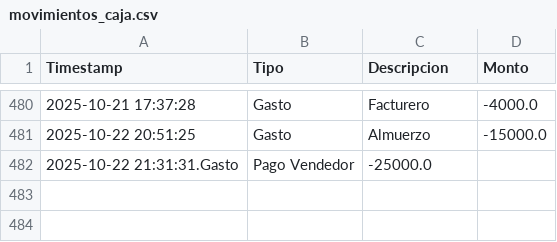
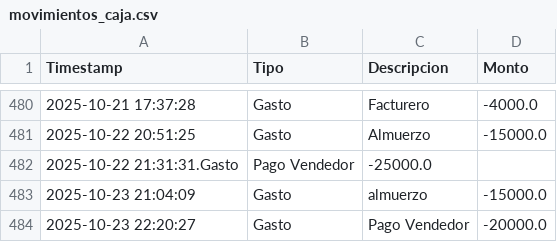
Before and after one commit to armandLizarazo/pedido, a CSV file: movimientos_caja.csv, drawn as a sheet; only a part is shown, gaps mark what is left out.

```diff
--- a/movimientos_caja.csv
+++ b/movimientos_caja.csv
@@ -482 +482,3 @@ Timestamp,Tipo,Descripcion,Monto
 2025-10-22 21:31:31.Gasto,Pago Vendedor,-25000.0
+2025-10-23 21:04:09,Gasto,almuerzo,-15000.0
+2025-10-23 22:20:27,Gasto,Pago Vendedor,-20000.0
```
Also changed, not shown: caja_registros.csv, registro_ventas.csv, 2 other files.
